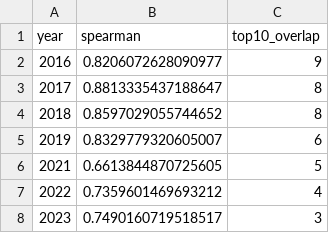
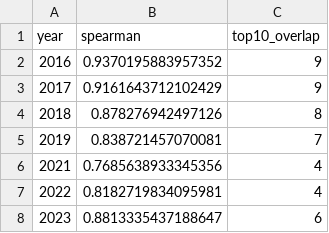
Before and after one commit to blarson04/LCR, a CSV file: data/processed/nowcast/m3_agreement.csv, drawn as a sheet.

```diff
--- a/data/processed/nowcast/m3_agreement.csv
+++ b/data/processed/nowcast/m3_agreement.csv
@@ -1,8 +1,8 @@
 year,spearman,top10_overlap
-2016,0.8206072628090977,9
-2017,0.8813335437188647,8
-2018,0.8597029055744652,8
-2019,0.8329779320605007,6
-2021,0.6613844870725605,5
-2022,0.7359601469693212,4
-2023,0.7490160719518517,3
+2016,0.9370195883957352,9
+2017,0.9161643712102429,9
+2018,0.878276942497126,8
+2019,0.838721457070081,7
+2021,0.7685638933345356,4
+2022,0.8182719834095981,4
+2023,0.8813335437188647,6
```
Also changed, not shown: data/processed/nowcast/m3_summary.csv, 10 other files.
